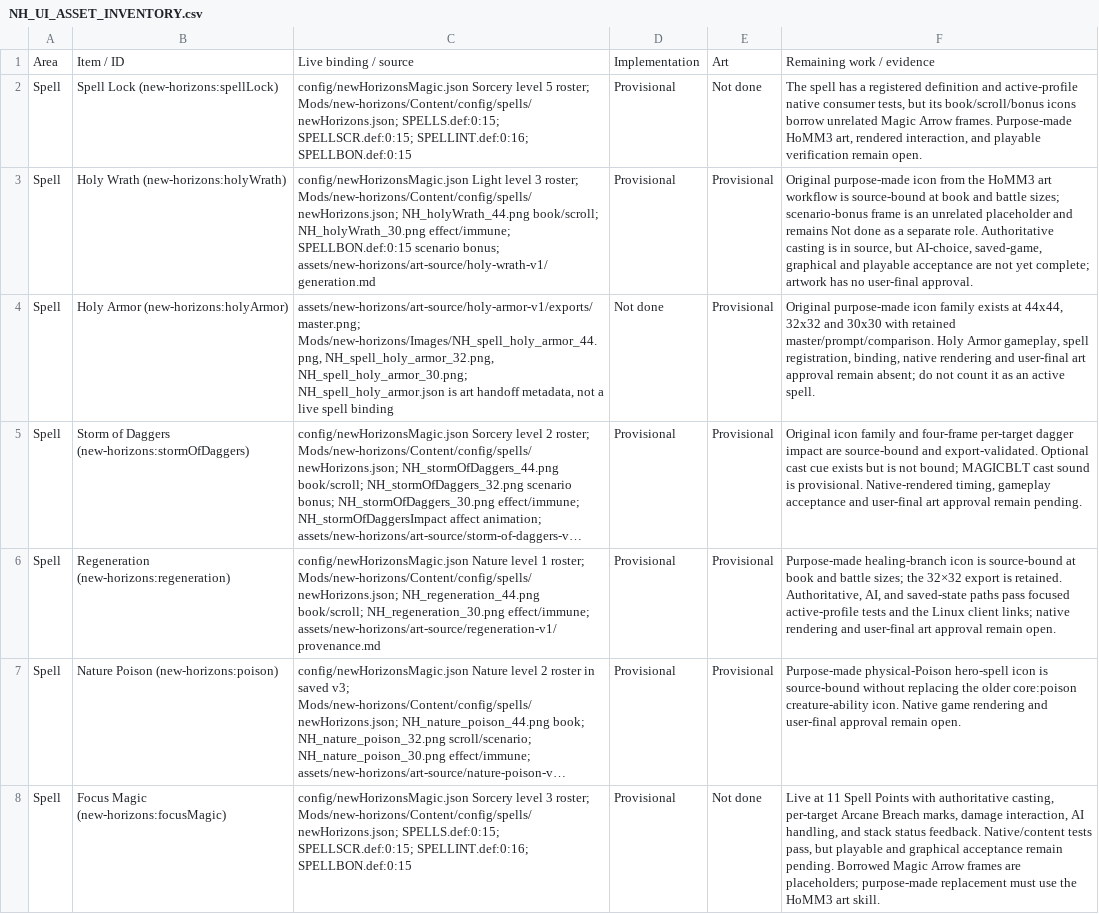
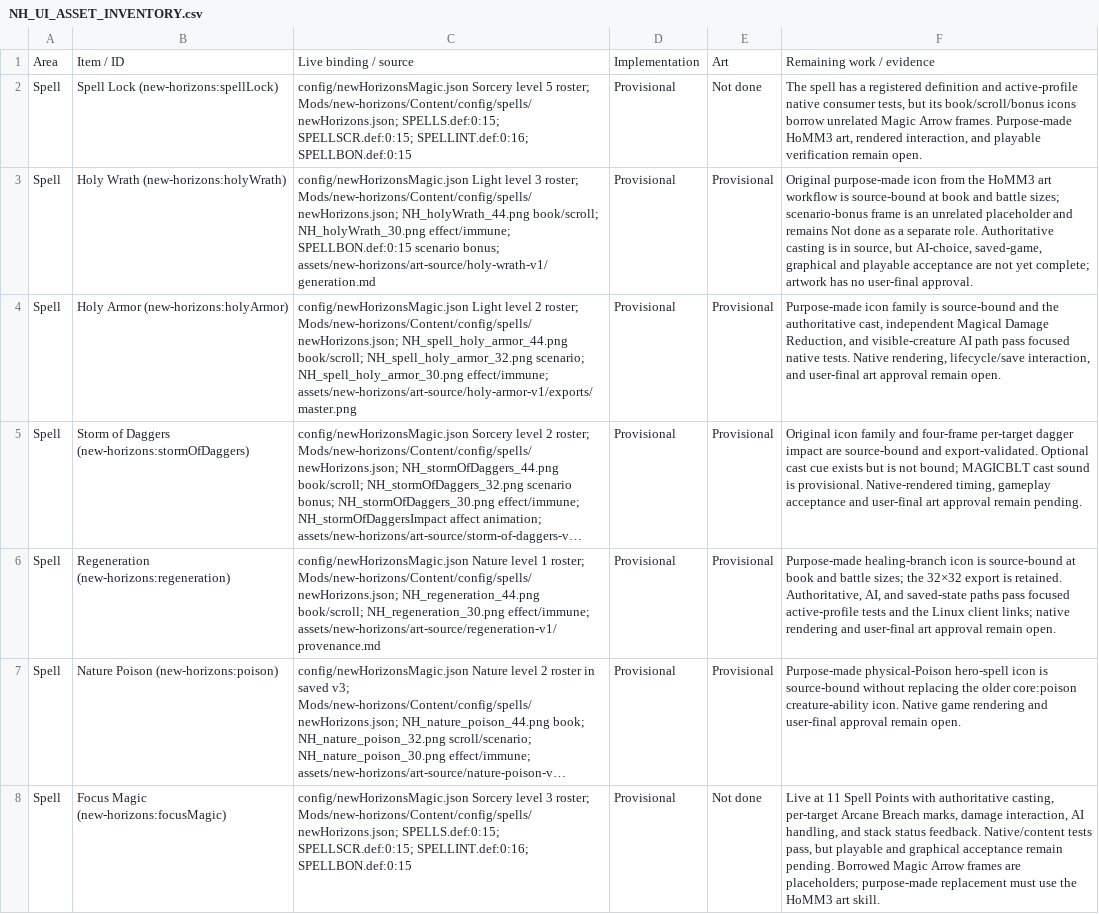
Before and after one commit to thegandalf196/vcmi, a CSV file: docs/NH_UI_ASSET_INVENTORY.csv, drawn as a sheet; only a part is shown; long unchanged cells end in …; the diff names each change by its address in the sheet, - before the commit and + after, or states it on an @@ line.

Commit message:
Implement Holy Armor and independent magical damage reduction

```diff
--- a/docs/NH_UI_ASSET_INVENTORY.csv
+++ b/docs/NH_UI_ASSET_INVENTORY.csv
-C4: assets/new-horizons/art-source/holy-armor-v1/exports/master.png; Mods/new-horizons/Images/NH_spell_holy_armor_44.png, NH_spell_holy_armor_32.png, NH_spell_holy_armor_30.png; NH_spell_holy_armor.json is art handoff metadata, not a live spell binding
+C4: config/newHorizonsMagic.json Light level 2 roster; Mods/new-horizons/Content/config/spells/newHorizons.json; NH_spell_holy_armor_44.png book/scroll; NH_spell_holy_armor_32.png scenario; NH_spell_holy_armor_30.png effect/immune; assets/new-horizons/art-source/holy-armor-v1/exports/master.png
-D4: Not done
+D4: Provisional
-F4: Original purpose-made icon family exists at 44x44, 32x32 and 30x30 with retained master/prompt/comparison. Holy Armor gameplay, spell registration, binding, native rendering and user-final art approval remain absent; do not count it as an active spell.
+F4: Purpose-made icon family is source-bound and the authoritative cast, independent Magical Damage Reduction, and visible-creature AI path pass focused native tests. Native rendering, lifecycle/save interaction, and user-final art approval remain open.
```
Also changed, not shown: 25 other files.
